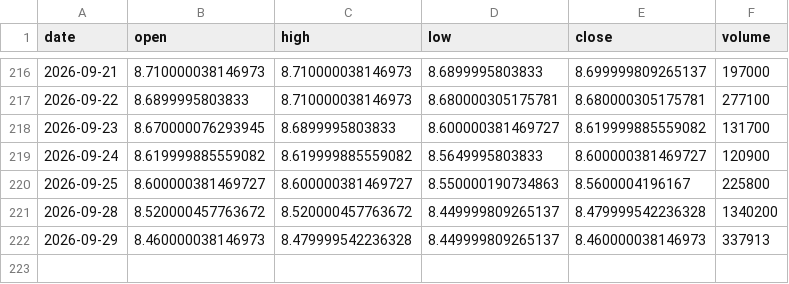
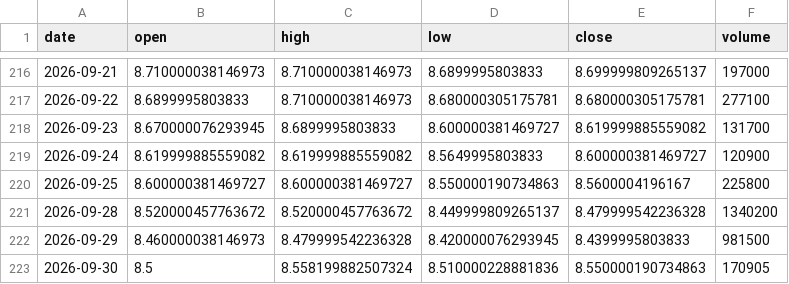
Before and after one commit to aigenmod/munidata, a CSV file: data/FTMA.csv, drawn as a sheet; only a part is shown, gaps mark what is left out.

```diff
--- a/data/FTMA.csv
+++ b/data/FTMA.csv
@@ -221,2 +221,3 @@ date,open,high,low,close,volume
 2026-09-28,8.520000457763672,8.520000457763672,8.449999809265137,8.479999542236328,1340200
-2026-09-29,8.460000038146973,8.479999542236328,8.449999809265137,8.460000038146973,337913
+2026-09-29,8.460000038146973,8.479999542236328,8.420000076293945,8.4399995803833,981500
+2026-09-30,8.5,8.558199882507324,8.510000228881836,8.550000190734863,170905
```
Also changed, not shown: data/VMATX.csv, data/fred_DFF_DFEDTAR_DFEDTARU_DFEDTARL.csv, 1 other file.
